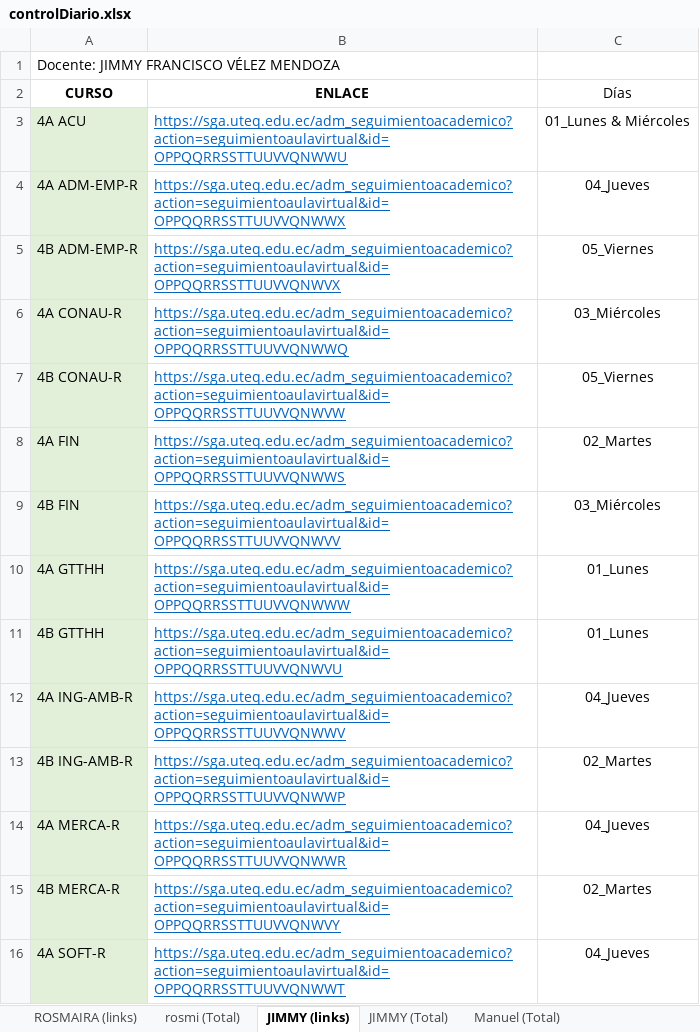
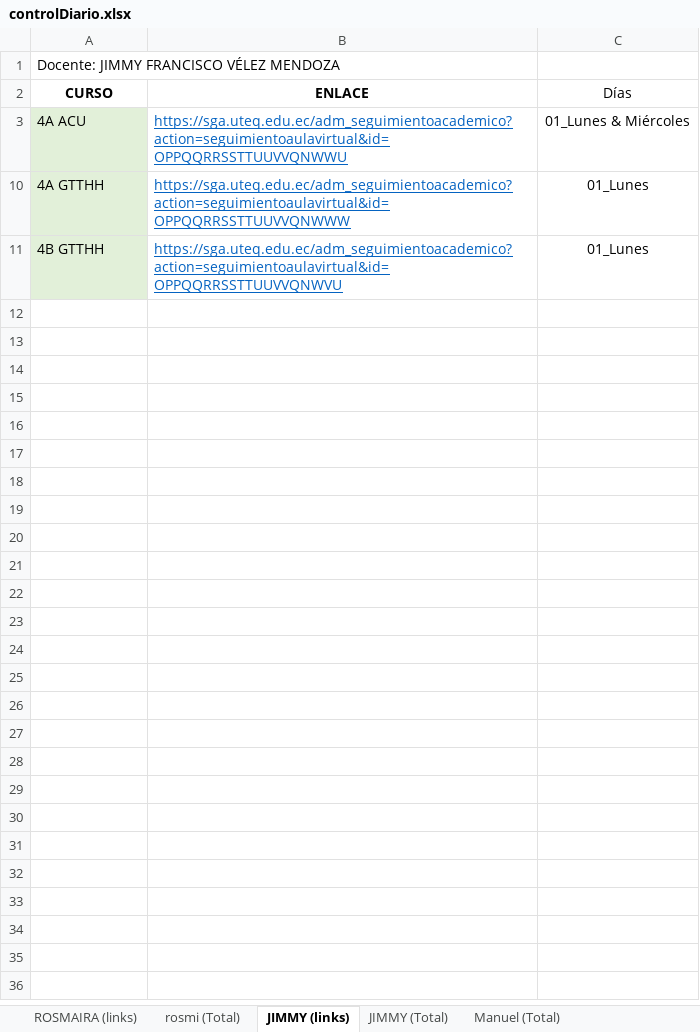
Before and after one commit to vanlarsen/coord_ingles_iv, an Excel workbook: controlDiario.xlsx, sheet JIMMY (links), drawn as a sheet; values as stored, in another font and other column widths than the file's, no borders; the diff names each change by its address in the sheet, - before the commit and + after, or states it on an @@ line.

Commit message:
Martes 28/06/2022 17H16

```diff
--- a/controlDiario.xlsx (sheet JIMMY (links))
+++ b/controlDiario.xlsx (sheet JIMMY (links))
@@ row 4 hidden: 4A ADM-EMP-R | https://sga.uteq.edu.ec/adm_seguimientoacademico?action=seguimientoaulavirtual&id=OPPQQRRSSTTUUVVQNWWX | 04_Jueves @@
@@ row 5 hidden: 4B ADM-EMP-R | https://sga.uteq.edu.ec/adm_seguimientoacademico?action=seguimientoaulavirtual&id=OPPQQRRSSTTUUVVQNWVX | 05_Viernes @@
@@ row 6 hidden: 4A CONAU-R | https://sga.uteq.edu.ec/adm_seguimientoacademico?action=seguimientoaulavirtual&id=OPPQQRRSSTTUUVVQNWWQ | 03_Miércoles @@
@@ row 7 hidden: 4B CONAU-R | https://sga.uteq.edu.ec/adm_seguimientoacademico?action=seguimientoaulavirtual&id=OPPQQRRSSTTUUVVQNWVW | 05_Viernes @@
@@ row 8 hidden: 4A FIN | https://sga.uteq.edu.ec/adm_seguimientoacademico?action=seguimientoaulavirtual&id=OPPQQRRSSTTUUVVQNWWS | 02_Martes @@
@@ row 9 hidden: 4B FIN | https://sga.uteq.edu.ec/adm_seguimientoacademico?action=seguimientoaulavirtual&id=OPPQQRRSSTTUUVVQNWVV | 03_Miércoles @@
@@ row 12 hidden: 4A ING-AMB-R | https://sga.uteq.edu.ec/adm_seguimientoacademico?action=seguimientoaulavirtual&id=OPPQQRRSSTTUUVVQNWWV | 04_Jueves @@
@@ row 13 hidden: 4B ING-AMB-R | https://sga.uteq.edu.ec/adm_seguimientoacademico?action=seguimientoaulavirtual&id=OPPQQRRSSTTUUVVQNWWP | 02_Martes @@
@@ row 14 hidden: 4A MERCA-R | https://sga.uteq.edu.ec/adm_seguimientoacademico?action=seguimientoaulavirtual&id=OPPQQRRSSTTUUVVQNWWR | 04_Jueves @@
@@ row 15 hidden: 4B MERCA-R | https://sga.uteq.edu.ec/adm_seguimientoacademico?action=seguimientoaulavirtual&id=OPPQQRRSSTTUUVVQNWVY | 02_Martes @@
@@ row 16 hidden: 4A SOFT-R | https://sga.uteq.edu.ec/adm_seguimientoacademico?action=seguimientoaulavirtual&id=OPPQQRRSSTTUUVVQNWWT | 04_Jueves @@
```
Also changed, not shown: sheet Manuel (Total), sheet JIMMY (Total), sheet ROSMAIRA (links), sheet rosmi (Total).
